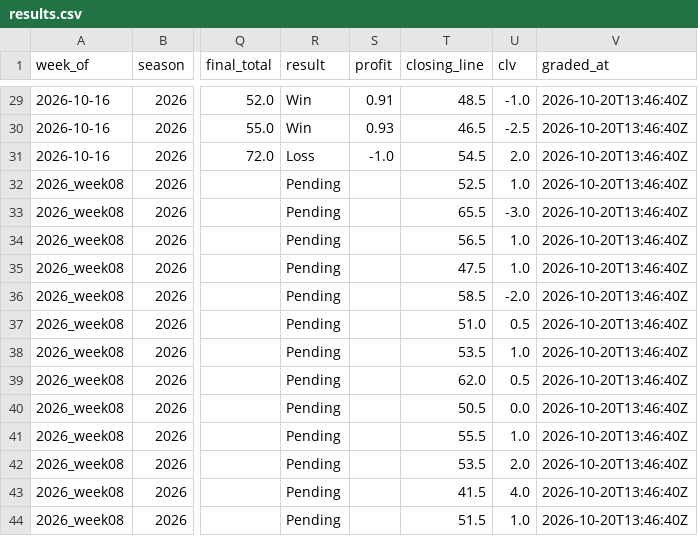
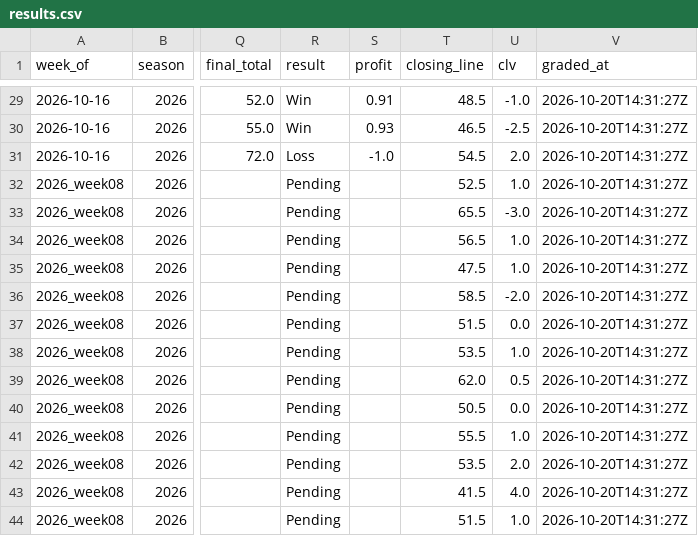
Before and after one commit to beauvardion/cfb_bets_site, a CSV file: results.csv, drawn as a sheet; only a part is shown, gaps mark what is left out; the diff covers the shown part only; the diff names each change by its address in the sheet, - before the commit and + after, or states it on an @@ line.

```diff
--- a/results.csv
+++ b/results.csv
-V29:V44 (graded_at): 2026-10-20T13:46:40Z
+V29:V44 (graded_at): 2026-10-20T14:31:27Z
-T37 (closing_line): 51.0
+T37 (closing_line): 51.5
-U37 (clv): 0.5
+U37 (clv): 0.0
```
Also changed, not shown: 27 edited cells elsewhere in this file.
